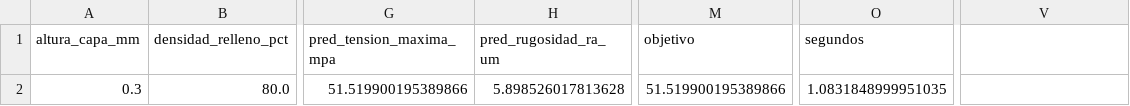
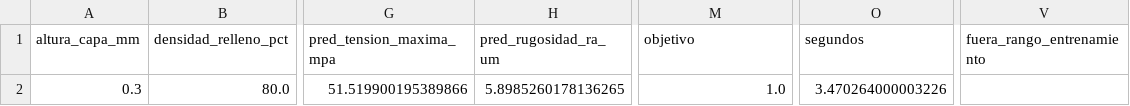
Before and after one commit to signaidy/recomendador-fdm, a CSV file: resultados/tablas/milp_optimo_discreto_closed.csv, drawn as a sheet; only a part is shown, gaps mark what is left out; the diff names each change by its address in the sheet, - before the commit and + after, or states it on an @@ line.

Commit message:
feat: enhance configuration options and explainability features
- Updated the fill density levels in `estimar_tiempo_orca.py` and `optimizar_milp.py` to include a broader range (10% to 100%).
- Introduced a new module `explicar.py` for global and local explainability using SHAP values, providing insights into model predictions.
- Added functionality for weighted scoring in `optimizar_milp.py`, allowing users to specify weights for resistance, quality, material, and time.
- Implemented normalization of weights and ranges for objectives to ensure consistent scoring across different runs.
- Enhanced the reporting of extrapolated solutions and stability of configurations under weight perturbations.

```diff
--- a/resultados/tablas/milp_optimo_discreto_closed.csv
+++ b/resultados/tablas/milp_optimo_discreto_closed.csv
-V1: (empty)
+V1: fuera_rango_entrenamiento
-H2 (pred_rugosidad_ra_um): 5.898526017813628
+H2 (pred_rugosidad_ra_um): 5.8985260178136265
-M2 (objetivo): 51.519900195389866
+M2 (objetivo): 1.0
-O2 (segundos): 1.0831848999951035
+O2 (segundos): 3.470264000003226
```
Also changed, not shown: 30 other files.
